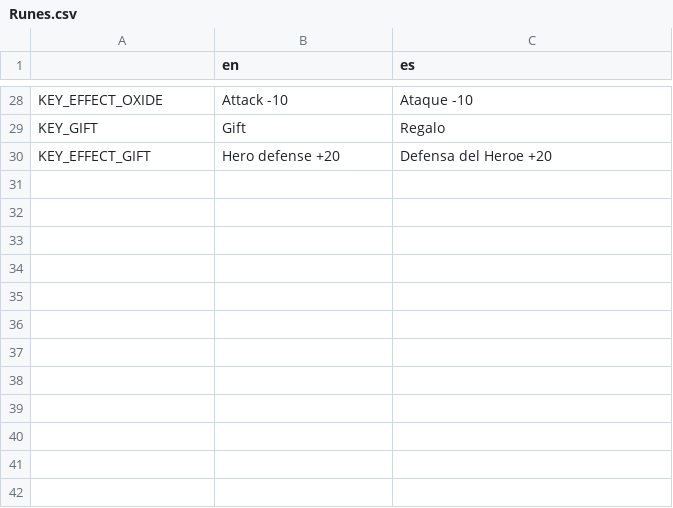
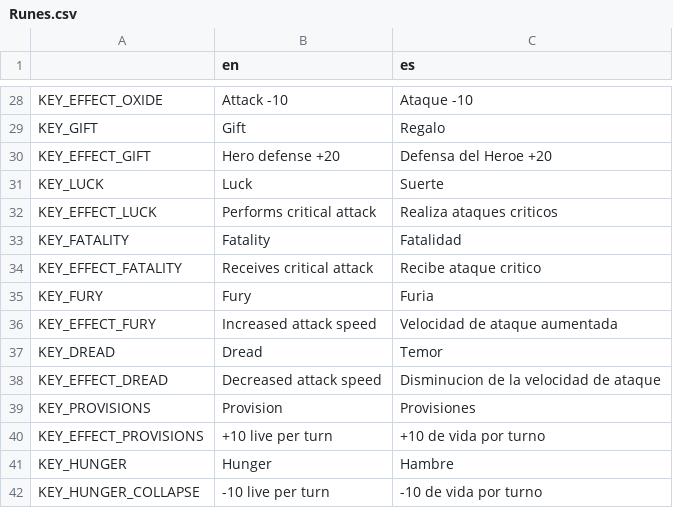
Before and after one commit to gastoncaminiti/Verdandi, a CSV file: Codigo/Verdandi/localization/translation/Runes.csv, drawn as a sheet; only a part is shown, gaps mark what is left out; the diff names each change by its address in the sheet, - before the commit and + after, or states it on an @@ line.

```diff
--- a/Codigo/Verdandi/localization/translation/Runes.csv
+++ b/Codigo/Verdandi/localization/translation/Runes.csv
+row 31: KEY_LUCK | Luck | Suerte
+row 32: KEY_EFFECT_LUCK | Performs critical attack | Realiza ataques criticos
+row 33: KEY_FATALITY | Fatality | Fatalidad
+row 34: KEY_EFFECT_FATALITY | Receives critical attack | Recibe ataque critico
+row 35: KEY_FURY | Fury | Furia
+row 36: KEY_EFFECT_FURY | Increased attack speed | Velocidad de ataque aumentada
+row 37: KEY_DREAD | Dread | Temor
+row 38: KEY_EFFECT_DREAD | Decreased attack speed | Disminucion de la velocidad de ataque
+row 39: KEY_PROVISIONS | Provision | Provisiones
+row 40: KEY_EFFECT_PROVISIONS | +10 live per turn | +10 de vida por turno
+row 41: KEY_HUNGER | Hunger | Hambre
+row 42: KEY_HUNGER_COLLAPSE | -10 live per turn | -10 de vida por turno
```
Also changed, not shown: Codigo/Verdandi/localization/translation/Milestones.csv, 9 other files.
